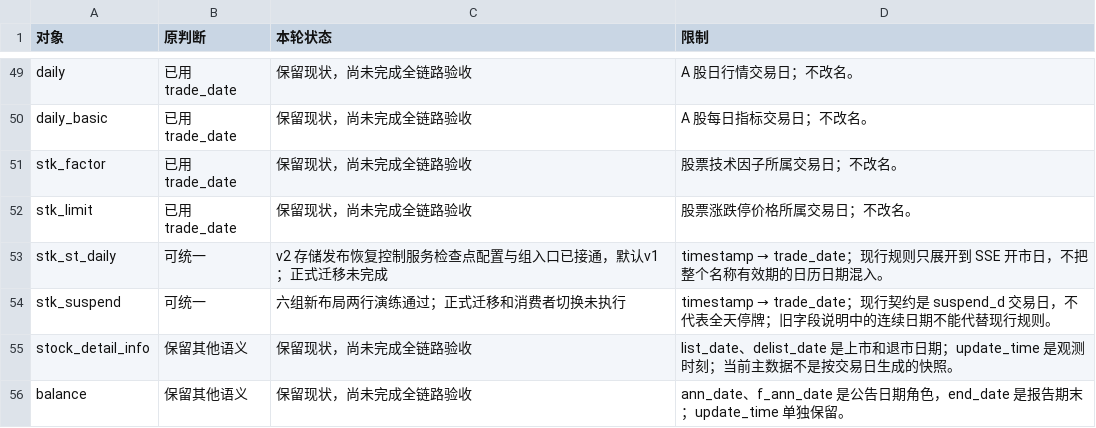
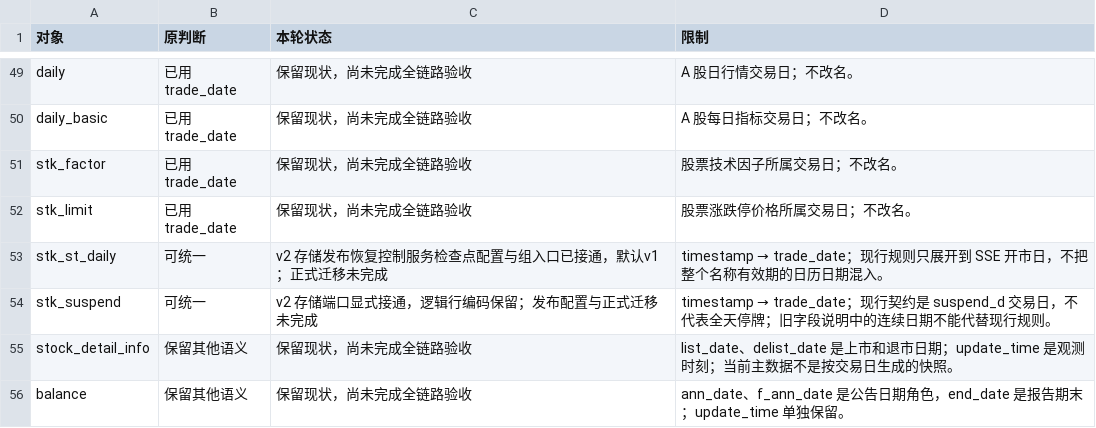
Before and after one commit to ZouTrankil/QuestDBWithData, a CSV file: docs/operations/cn-time-migration/对象状态.csv, drawn as a sheet; only a part is shown, gaps mark what is left out.

```diff
--- a/docs/operations/cn-time-migration/对象状态.csv
+++ b/docs/operations/cn-time-migration/对象状态.csv
@@ -53,3 +53,3 @@ stk_limit,已用 trade_date,保留现状，尚未完成全链路验收,股票涨
 stk_st_daily,可统一,v2 存储发布恢复控制服务检查点配置与组入口已接通，默认v1；正式迁移未完成,timestamp → trade_date；现行规则只展开到 SSE 开市日，不把整个名称有效期的日历日期混入。
-stk_suspend,可统一,六组新布局两行演练通过；正式迁移和消费者切换未执行,timestamp → trade_date；现行契约是 suspend_d 交易日，不代表全天停牌；旧字段说明中的连续日期不能代替现行规则。
+stk_suspend,可统一,v2 存储端口显式接通，逻辑行编码保留；发布配置与正式迁移未完成,timestamp → trade_date；现行契约是 suspend_d 交易日，不代表全天停牌；旧字段说明中的连续日期不能代替现行规则。
 stock_detail_info,保留其他语义,保留现状，尚未完成全链路验收,list_date、delist_date 是上市和退市日期；update_time 是观测时刻；当前主数据不是按交易日生成的快照。
```
Also changed, not shown: 16 other files.
